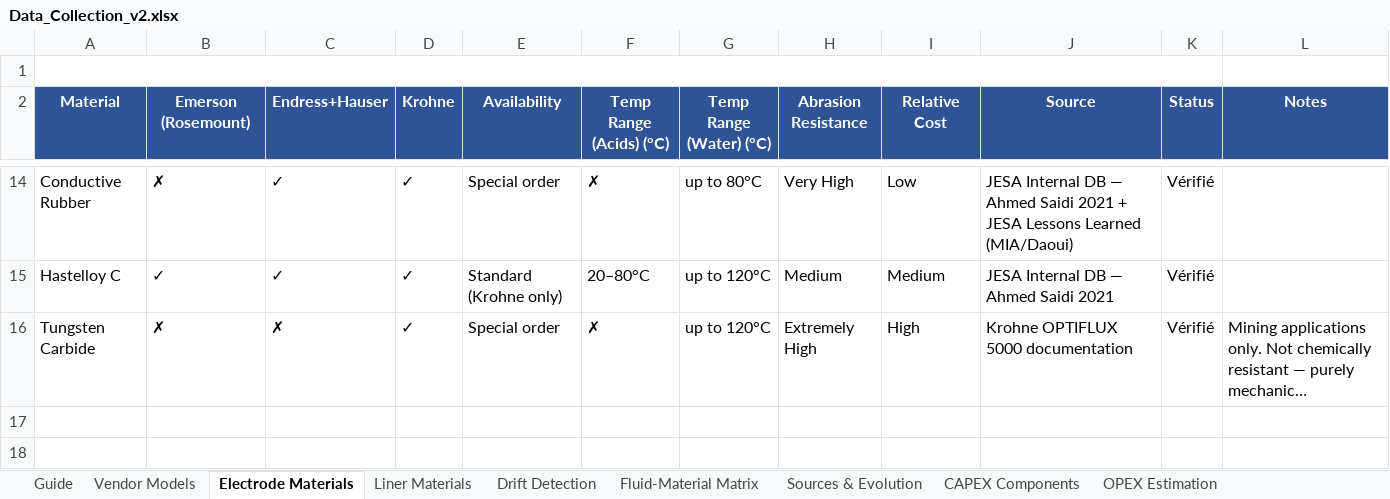
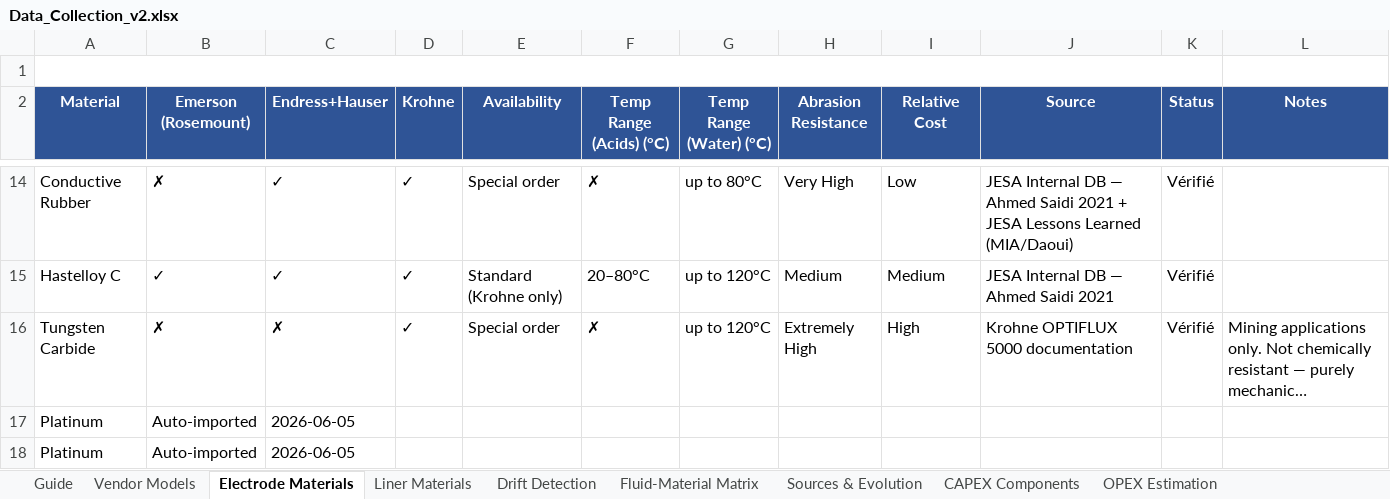
Before and after one commit to MarouaHakkak/magflow-ai, an Excel workbook: Data_Collection_v2.xlsx, sheet Electrode Materials, drawn as a sheet; only a part is shown, gaps mark what is left out; long unchanged cells end in …; values as stored, in another font and other column widths than the file's, no borders; the diff names each change by its address in the sheet, - before the commit and + after, or states it on an @@ line.

Commit message:
Auto-update: 4 new material(s)

```diff
--- a/Data_Collection_v2.xlsx (sheet Electrode Materials)
+++ b/Data_Collection_v2.xlsx (sheet Electrode Materials)
+row 17: Platinum | Auto-imported | 2026-06-05
+row 18: Platinum | Auto-imported | 2026-06-05
```
Also changed, not shown: sheet TCO Scoring Examples, sheet Fluid-Material Matrix, sheet OPEX Estimation, sheet CAPEX Components.
